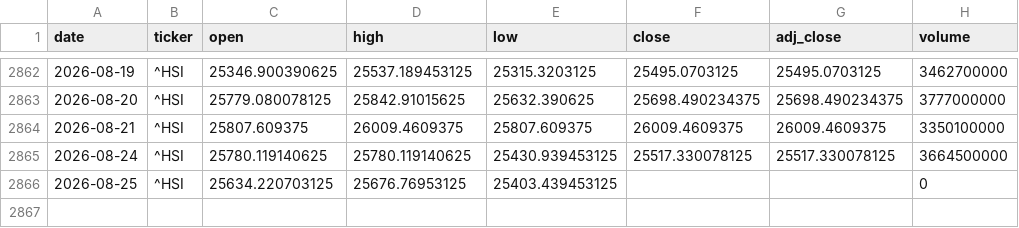
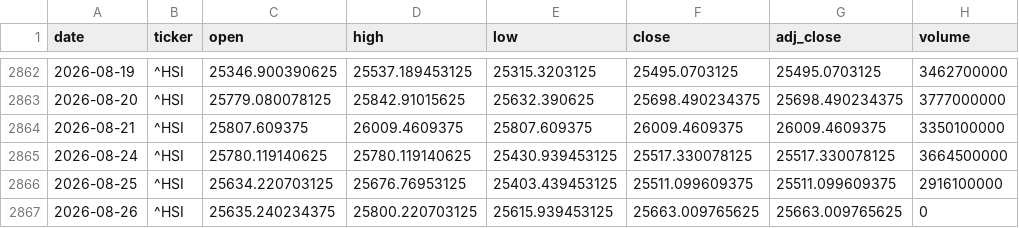
Before and after one commit to zid036116-ship-it/-, a CSV file: market_data/Hang Seng 恒生指数___HSI.csv, drawn as a sheet; only a part is shown, gaps mark what is left out.

```diff
--- a/market_data/Hang Seng 恒生指数___HSI.csv
+++ b/market_data/Hang Seng 恒生指数___HSI.csv
@@ -2865,2 +2865,3 @@
 2026-08-24,^HSI,25780.119140625,25780.119140625,25430.939453125,25517.330078125,25517.330078125,3664500000
-2026-08-25,^HSI,25634.220703125,25676.76953125,25403.439453125,,,0
+2026-08-25,^HSI,25634.220703125,25676.76953125,25403.439453125,25511.099609375,25511.099609375,2916100000
+2026-08-26,^HSI,25635.240234375,25800.220703125,25615.939453125,25663.009765625,25663.009765625,0
```
Also changed, not shown: docs/market_data/华安黄金ETF_518880__518880.SS.csv, market_data/SSE Composite 上证指数__000001.SS.csv, 10 other files.
